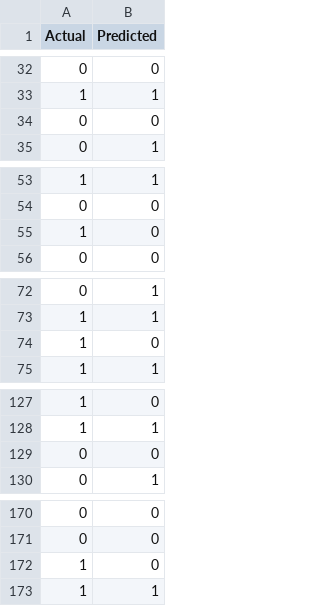
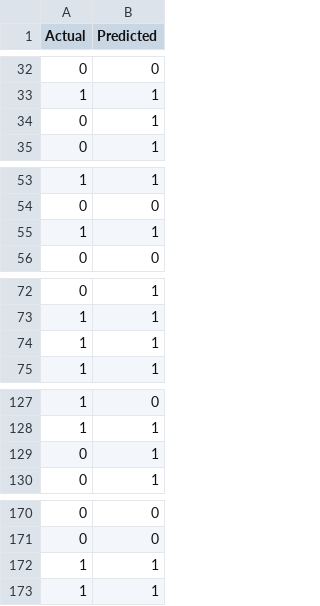
Before and after one commit to NewGencodeX/Titanic-Survival-Prediction, a CSV file: outputs/models/predictions.csv, drawn as a sheet; only a part is shown, gaps mark what is left out; removed rows and columns are numbered as before the commit, all else as after; the diff names each change by its address in the sheet, - before the commit and + after, or states it on an @@ line.

Commit message:
Modeling and Evaluation

```diff
--- a/outputs/models/predictions.csv
+++ b/outputs/models/predictions.csv
@@ row 34 moved to row 81: 0 @@
@@ row 81 moved to row 34: 0 @@
-row 55: 1 | 0
+row 55: 1 | 1
-row 74: 1 | 0
+row 74: 1 | 1
-row 129: 0 | 0
+row 129: 0 | 1
-row 172: 1 | 0
+row 172: 1 | 1
```
Also changed, not shown: 2 other files.
